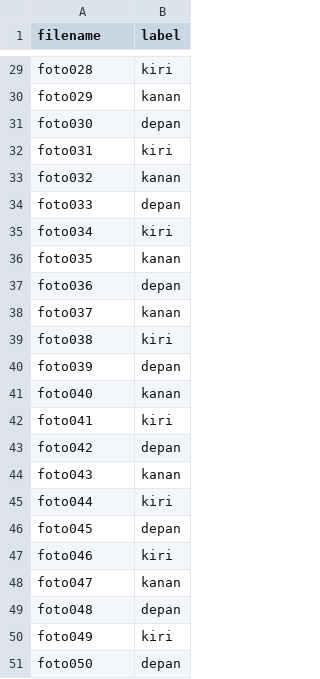
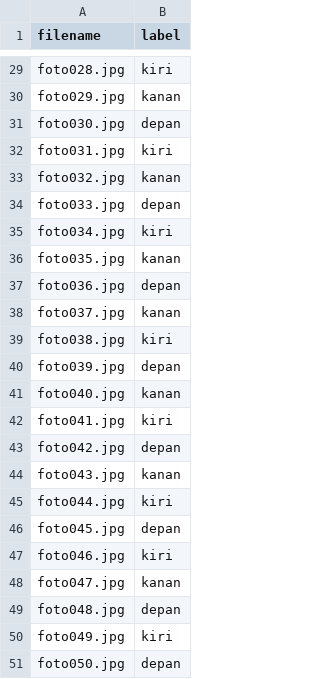
Before and after one commit to maulanamuhammadzidan4-commits/AI_aseli_itu, a CSV file: dataset/labels.csv, drawn as a sheet; only a part is shown, gaps mark what is left out; the diff covers the shown part only; the diff names each change by its address in the sheet, - before the commit and + after, or states it on an @@ line.

Commit message:
fix: memperbaiki nama file di kolom filename dengan menambahkan ekstensi file .jpg

```diff
--- a/dataset/labels.csv
+++ b/dataset/labels.csv
-A29 (filename): foto028
+A29 (filename): foto028.jpg
-A30 (filename): foto029
+A30 (filename): foto029.jpg
-A31 (filename): foto030
+A31 (filename): foto030.jpg
-A32 (filename): foto031
+A32 (filename): foto031.jpg
-A33 (filename): foto032
+A33 (filename): foto032.jpg
-A34 (filename): foto033
+A34 (filename): foto033.jpg
-A35 (filename): foto034
+A35 (filename): foto034.jpg
-A36 (filename): foto035
+A36 (filename): foto035.jpg
-A37 (filename): foto036
+A37 (filename): foto036.jpg
-A38 (filename): foto037
+A38 (filename): foto037.jpg
-A39 (filename): foto038
+A39 (filename): foto038.jpg
-A40 (filename): foto039
+A40 (filename): foto039.jpg
-A41 (filename): foto040
+A41 (filename): foto040.jpg
-A42 (filename): foto041
+A42 (filename): foto041.jpg
-A43 (filename): foto042
+A43 (filename): foto042.jpg
-A44 (filename): foto043
+A44 (filename): foto043.jpg
-A45 (filename): foto044
+A45 (filename): foto044.jpg
-A46 (filename): foto045
+A46 (filename): foto045.jpg
-A47 (filename): foto046
+A47 (filename): foto046.jpg
-A48 (filename): foto047
+A48 (filename): foto047.jpg
-A49 (filename): foto048
+A49 (filename): foto048.jpg
-A50 (filename): foto049
+A50 (filename): foto049.jpg
-A51 (filename): foto050
+A51 (filename): foto050.jpg
```
Also changed, not shown: 27 edited cells elsewhere in this file.
